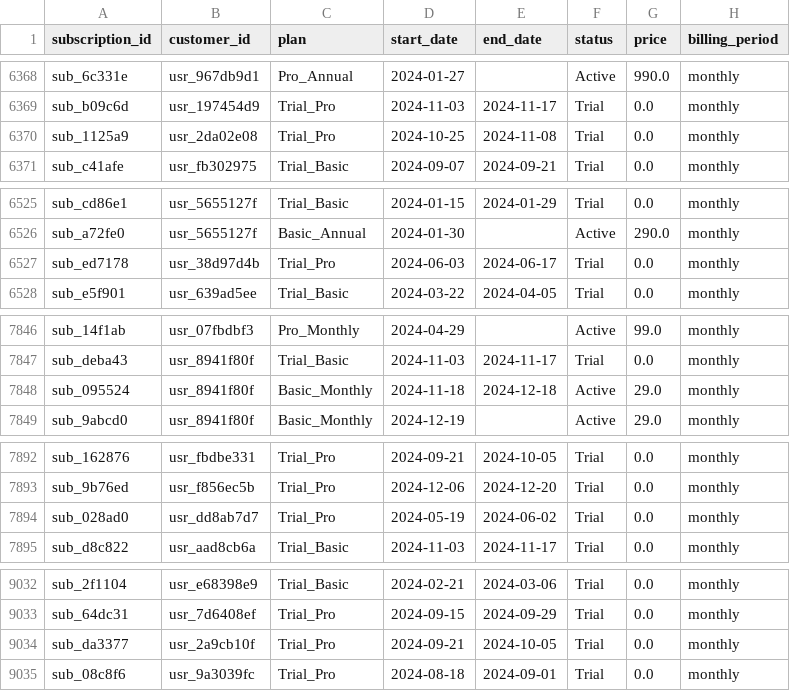
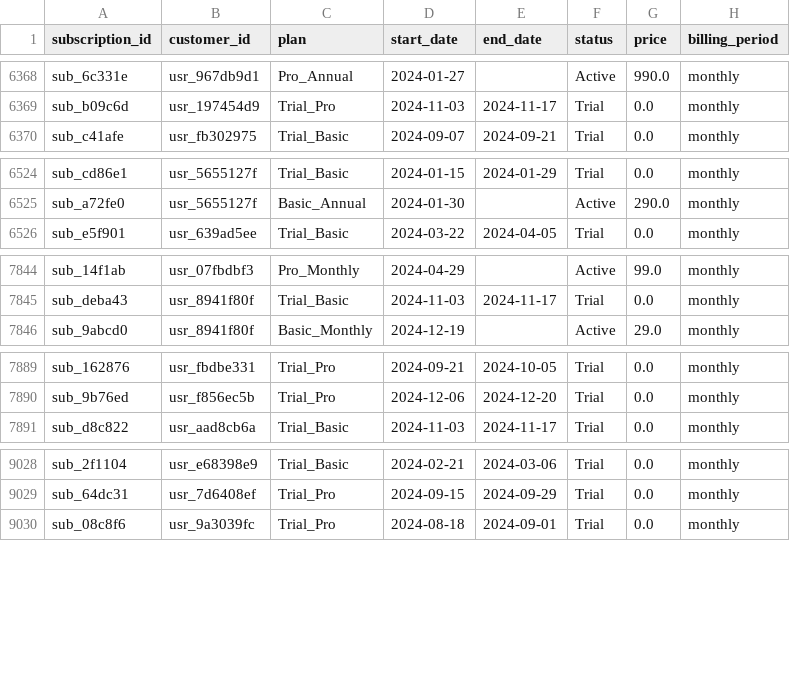
Before and after one commit to PatilVarad2022/P5_SaaS_Customer_Journey_Analytics, a CSV file: data/subscriptions.csv, drawn as a sheet; only a part is shown, gaps mark what is left out; the diff covers the shown part only; the diff names each change by its address in the sheet, - before the commit and + after, or states it on an @@ line.

```diff
--- a/data/subscriptions.csv
+++ b/data/subscriptions.csv
-row 6370: sub_1125a9 | usr_2da02e08 | Trial_Pro | 2024-10-25 | 2024-11-08 | Trial | 0.0 | monthly
-row 6527: sub_ed7178 | usr_38d97d4b | Trial_Pro | 2024-06-03 | 2024-06-17 | Trial | 0.0 | monthly
-row 7848: sub_095524 | usr_8941f80f | Basic_Monthly | 2024-11-18 | 2024-12-18 | Active | 29.0 | monthly
-row 7894: sub_028ad0 | usr_dd8ab7d7 | Trial_Pro | 2024-05-19 | 2024-06-02 | Trial | 0.0 | monthly
-row 9034: sub_da3377 | usr_2a9cb10f | Trial_Pro | 2024-09-21 | 2024-10-05 | Trial | 0.0 | monthly
```
Also changed, not shown: 3 removed rows elsewhere in this file, data/support_tickets.csv, data/users.csv, 30 other files.
